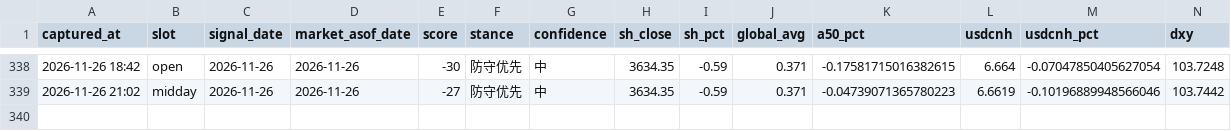
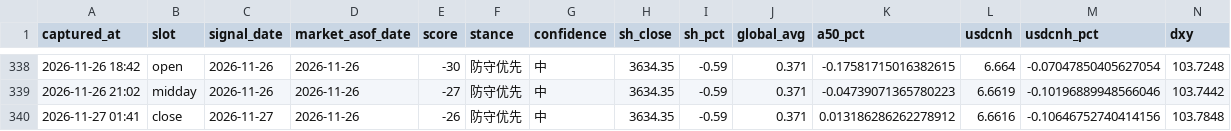
Before and after one commit to sakuyo1/Sakuyo11, a CSV file: data/signals/2026.csv, drawn as a sheet; only a part is shown, gaps mark what is left out; rows hold the shown columns only; the diff names each change by its address in the sheet, - before the commit and + after, or states it on an @@ line.

```diff
--- a/data/signals/2026.csv
+++ b/data/signals/2026.csv
+row 340: 2026-11-27 01:41 | close | 2026-11-27 | 2026-11-26 | -26 | 防守优先 | 中 | 3634.35 | -0.59 | 0.371 | 0.013186286262278912 | 6.6616 | -0.10646752740414156 | 103.7848
```
Also changed, not shown: 10 other files.
